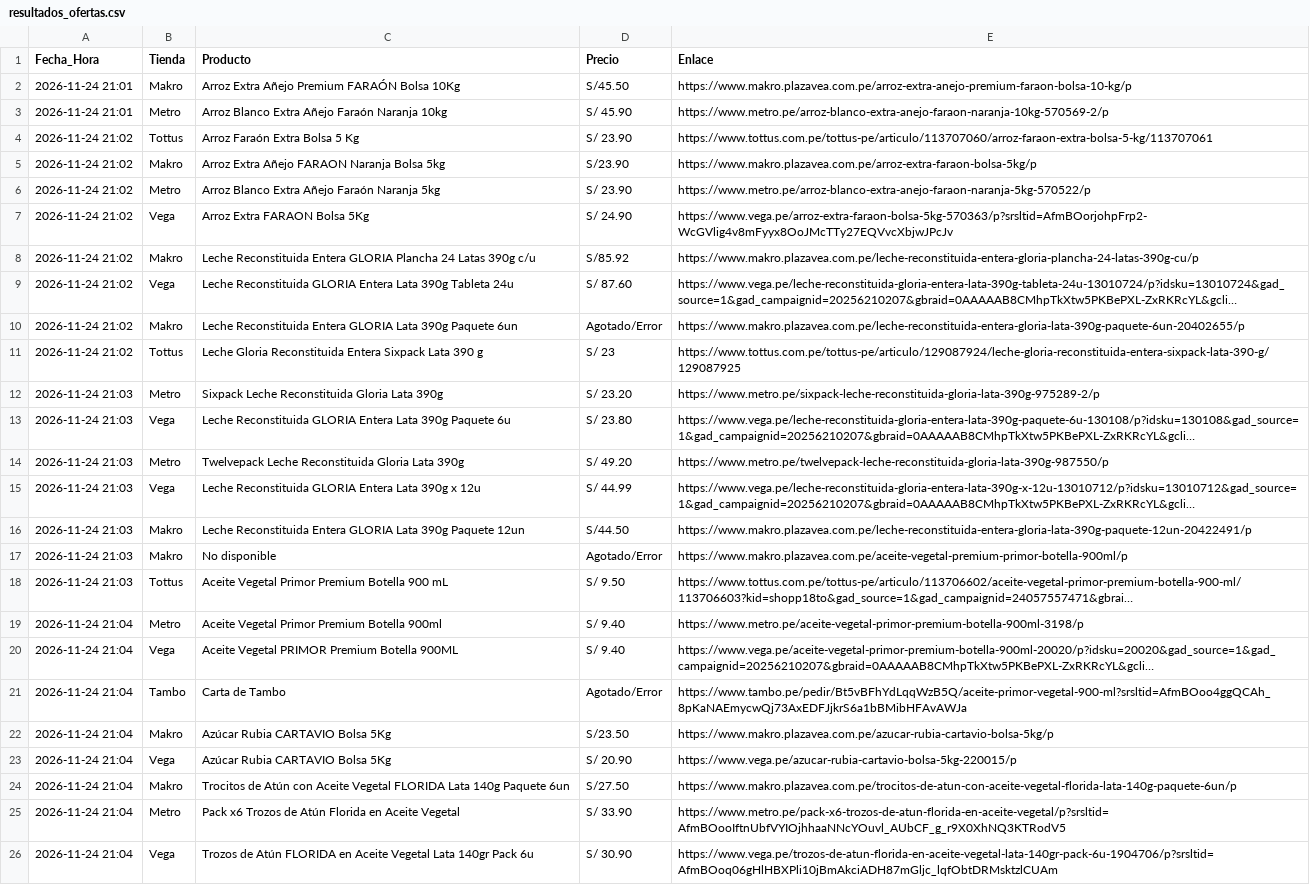
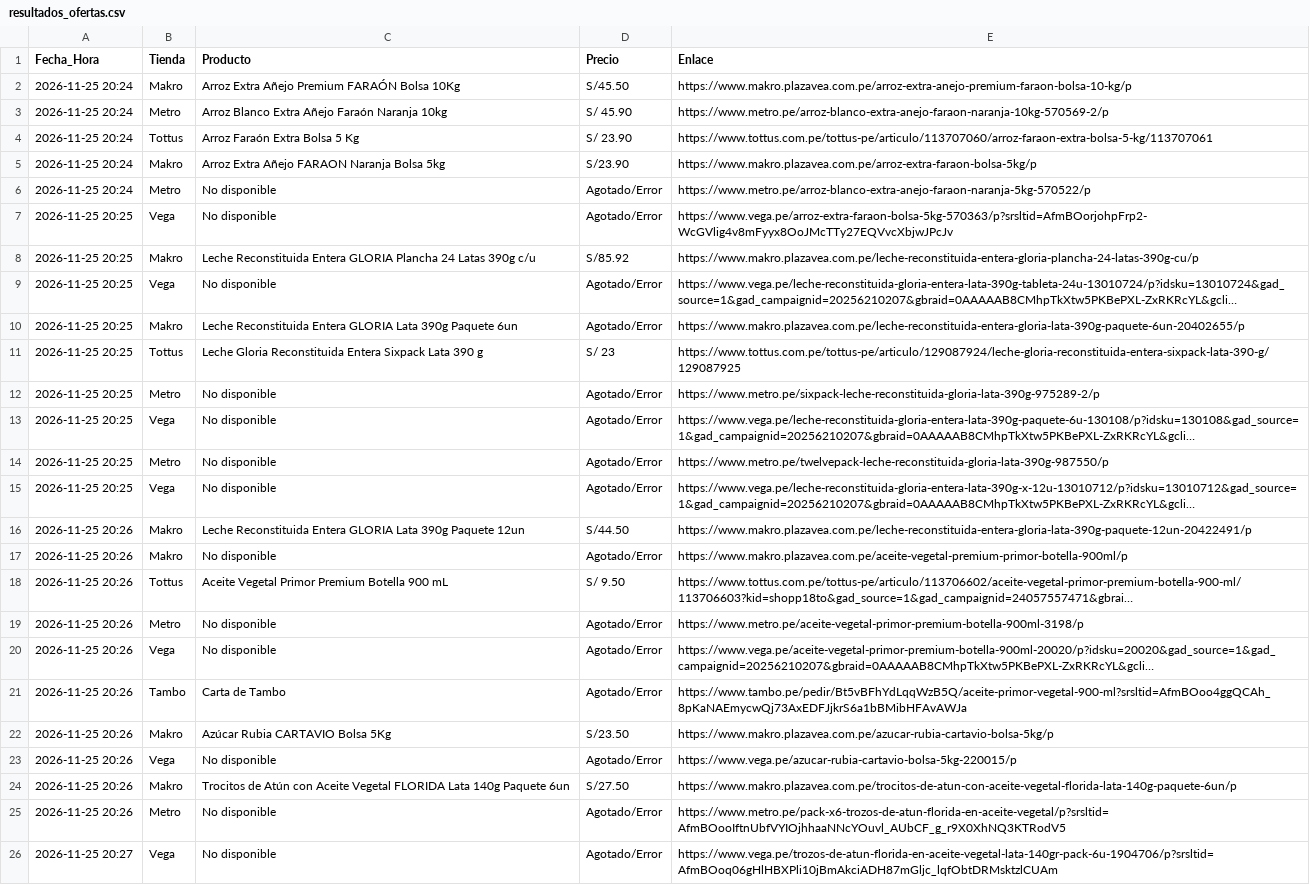
Before and after one commit to rporrasd/TrivagoMercados, a CSV file: resultados_ofertas.csv, drawn as a sheet; long unchanged cells end in …; the diff names each change by its address in the sheet, - before the commit and + after, or states it on an @@ line.

Commit message:
Actualización diaria de precios

```diff
--- a/resultados_ofertas.csv
+++ b/resultados_ofertas.csv
-A2:A3 (Fecha_Hora): 2026-11-24 21:01
+A2:A3 (Fecha_Hora): 2026-11-25 20:24
-A4:A6 (Fecha_Hora): 2026-11-24 21:02
+A4:A6 (Fecha_Hora): 2026-11-25 20:24
-C6 (Producto): Arroz Blanco Extra Añejo Faraón Naranja 5kg
+C6 (Producto): No disponible
-D6 (Precio): S/ 23.90
+D6 (Precio): Agotado/Error
-A7:A11 (Fecha_Hora): 2026-11-24 21:02
+A7:A11 (Fecha_Hora): 2026-11-25 20:25
-C7 (Producto): Arroz Extra FARAON Bolsa 5Kg
+C7 (Producto): No disponible
-D7 (Precio): S/ 24.90
+D7 (Precio): Agotado/Error
-C9 (Producto): Leche Reconstituida GLORIA Entera Lata 390g Tableta 24u
+C9 (Producto): No disponible
-D9 (Precio): S/ 87.60
+D9 (Precio): Agotado/Error
-A12:A15 (Fecha_Hora): 2026-11-24 21:03
+A12:A15 (Fecha_Hora): 2026-11-25 20:25
-C12 (Producto): Sixpack Leche Reconstituida Gloria Lata 390g
+C12 (Producto): No disponible
-D12 (Precio): S/ 23.20
+D12 (Precio): Agotado/Error
-C13 (Producto): Leche Reconstituida GLORIA Entera Lata 390g Paquete 6u
+C13 (Producto): No disponible
-D13 (Precio): S/ 23.80
+D13 (Precio): Agotado/Error
-C14 (Producto): Twelvepack Leche Reconstituida Gloria Lata 390g
+C14 (Producto): No disponible
-D14 (Precio): S/ 49.20
+D14 (Precio): Agotado/Error
-C15 (Producto): Leche Reconstituida GLORIA Entera Lata 390g x 12u
+C15 (Producto): No disponible
-D15 (Precio): S/ 44.99
+D15 (Precio): Agotado/Error
-A16:A18 (Fecha_Hora): 2026-11-24 21:03
+A16:A18 (Fecha_Hora): 2026-11-25 20:26
-A19:A25 (Fecha_Hora): 2026-11-24 21:04
+A19:A25 (Fecha_Hora): 2026-11-25 20:26
-C19 (Producto): Aceite Vegetal Primor Premium Botella 900ml
+C19 (Producto): No disponible
-D19:D20 (Precio): S/ 9.40
+D19:D20 (Precio): Agotado/Error
-C20 (Producto): Aceite Vegetal PRIMOR Premium Botella 900ML
+C20 (Producto): No disponible
-C23 (Producto): Azúcar Rubia CARTAVIO Bolsa 5Kg
+C23 (Producto): No disponible
-D23 (Precio): S/ 20.90
+D23 (Precio): Agotado/Error
-C25 (Producto): Pack x6 Trozos de Atún Florida en Aceite Vegetal
+C25 (Producto): No disponible
-D25 (Precio): S/ 33.90
+D25 (Precio): Agotado/Error
-A26 (Fecha_Hora): 2026-11-24 21:04
+A26 (Fecha_Hora): 2026-11-25 20:27
-C26 (Producto): Trozos de Atún FLORIDA en Aceite Vegetal Lata 140gr Pack 6u
+C26 (Producto): No disponible
-D26 (Precio): S/ 30.90
+D26 (Precio): Agotado/Error
```
